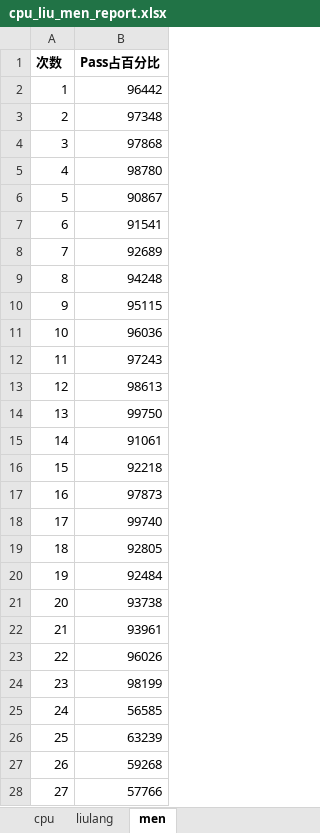
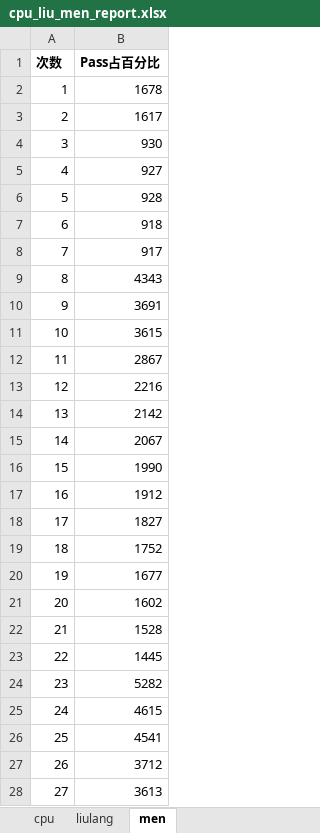
Before and after one commit to liwanlei/python_tk_adb, an Excel workbook: cpu_liu_men_report.xlsx, sheet men, drawn as a sheet; only a part is shown; values as stored, in another font and other column widths than the file's, no borders; charts and pictures not drawn; the diff covers the shown part only; the diff names each change by its address in the sheet, - before the commit and + after, or states it on an @@ line.

```diff
--- a/cpu_liu_men_report.xlsx (sheet men)
+++ b/cpu_liu_men_report.xlsx (sheet men)
-B2 (Pass占百分比): 96442
+B2 (Pass占百分比): 1678
-B3 (Pass占百分比): 97348
+B3 (Pass占百分比): 1617
-B4 (Pass占百分比): 97868
+B4 (Pass占百分比): 930
-B5 (Pass占百分比): 98780
+B5 (Pass占百分比): 927
-B6 (Pass占百分比): 90867
+B6 (Pass占百分比): 928
-B7 (Pass占百分比): 91541
+B7 (Pass占百分比): 918
-B8 (Pass占百分比): 92689
+B8 (Pass占百分比): 917
-B9 (Pass占百分比): 94248
+B9 (Pass占百分比): 4343
-B10 (Pass占百分比): 95115
+B10 (Pass占百分比): 3691
-B11 (Pass占百分比): 96036
+B11 (Pass占百分比): 3615
-B12 (Pass占百分比): 97243
+B12 (Pass占百分比): 2867
-B13 (Pass占百分比): 98613
+B13 (Pass占百分比): 2216
-B14 (Pass占百分比): 99750
+B14 (Pass占百分比): 2142
-B15 (Pass占百分比): 91061
+B15 (Pass占百分比): 2067
-B16 (Pass占百分比): 92218
+B16 (Pass占百分比): 1990
-B17 (Pass占百分比): 97873
+B17 (Pass占百分比): 1912
-B18 (Pass占百分比): 99740
+B18 (Pass占百分比): 1827
-B19 (Pass占百分比): 92805
+B19 (Pass占百分比): 1752
-B20 (Pass占百分比): 92484
+B20 (Pass占百分比): 1677
-B21 (Pass占百分比): 93738
+B21 (Pass占百分比): 1602
-B22 (Pass占百分比): 93961
+B22 (Pass占百分比): 1528
-B23 (Pass占百分比): 96026
+B23 (Pass占百分比): 1445
-B24 (Pass占百分比): 98199
+B24 (Pass占百分比): 5282
-B25 (Pass占百分比): 56585
+B25 (Pass占百分比): 4615
-B26 (Pass占百分比): 63239
+B26 (Pass占百分比): 4541
-B27 (Pass占百分比): 59268
+B27 (Pass占百分比): 3712
-B28 (Pass占百分比): 57766
+B28 (Pass占百分比): 3613
```
Also changed, not shown: 23 edited cells elsewhere in this sheet, sheet cpu, sheet liulang, charts or pictures, 2 other files.
